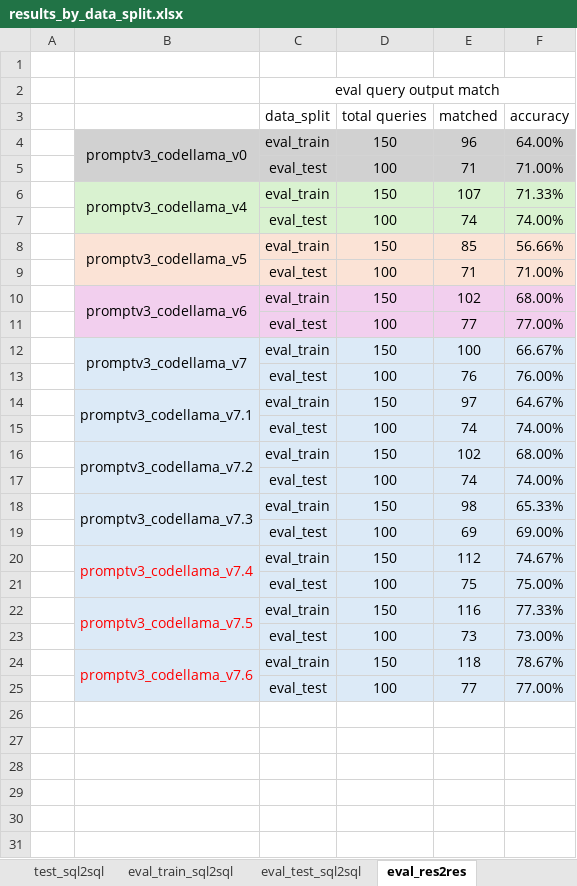
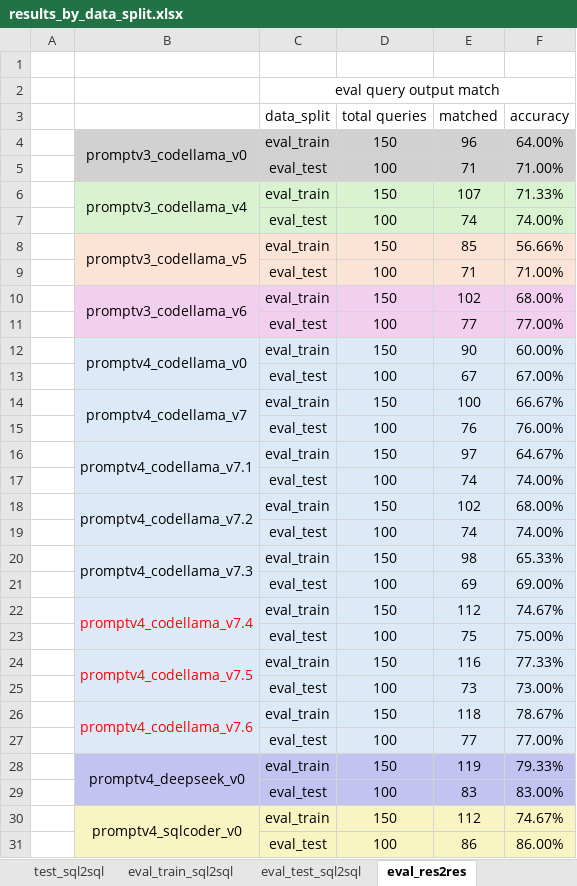
Before and after one commit to Cirrhosis233/11667-NLP2SQL, an Excel workbook: evaluation/results_by_data_split.xlsx, sheet eval_res2res, drawn as a sheet; values as stored, in another font and other column widths than the file's, no borders; addresses are those after the commit; the diff names each change by its address in the sheet, - before the commit and + after, or states it on an @@ line.

Commit message:
prompt v4 baseline eval

```diff
--- a/evaluation/results_by_data_split.xlsx (sheet eval_res2res)
+++ b/evaluation/results_by_data_split.xlsx (sheet eval_res2res)
+row 12:  | promptv4_codellama_v0 | eval_train | 150 | 90 | 60.00%
+row 13:  |  | eval_test | 100 | 67 | 67.00%
-B14: promptv3_codellama_v7
+B14: promptv4_codellama_v7
-B16: promptv3_codellama_v7.1
+B16: promptv4_codellama_v7.1
-B18: promptv3_codellama_v7.2
+B18: promptv4_codellama_v7.2
-B20: promptv3_codellama_v7.3
+B20: promptv4_codellama_v7.3
-B22: promptv3_codellama_v7.4
+B22: promptv4_codellama_v7.4
-B24: promptv3_codellama_v7.5
+B24: promptv4_codellama_v7.5
-B26: promptv3_codellama_v7.6
+B26: promptv4_codellama_v7.6
+row 28:  | promptv4_deepseek_v0 | eval_train | 150 | 119 | 79.33%
+row 29:  |  | eval_test | 100 | 83 | 83.00%
+row 30:  | promptv4_sqlcoder_v0 | eval_train | 150 | 112 | 74.67%
+row 31:  |  | eval_test | 100 | 86 | 86.00%
```
Also changed, not shown: sheet eval_test_sql2sql, sheet eval_train_sql2sql, sheet val_sql2sql, sheet test_sql2sql, 15 other files.
